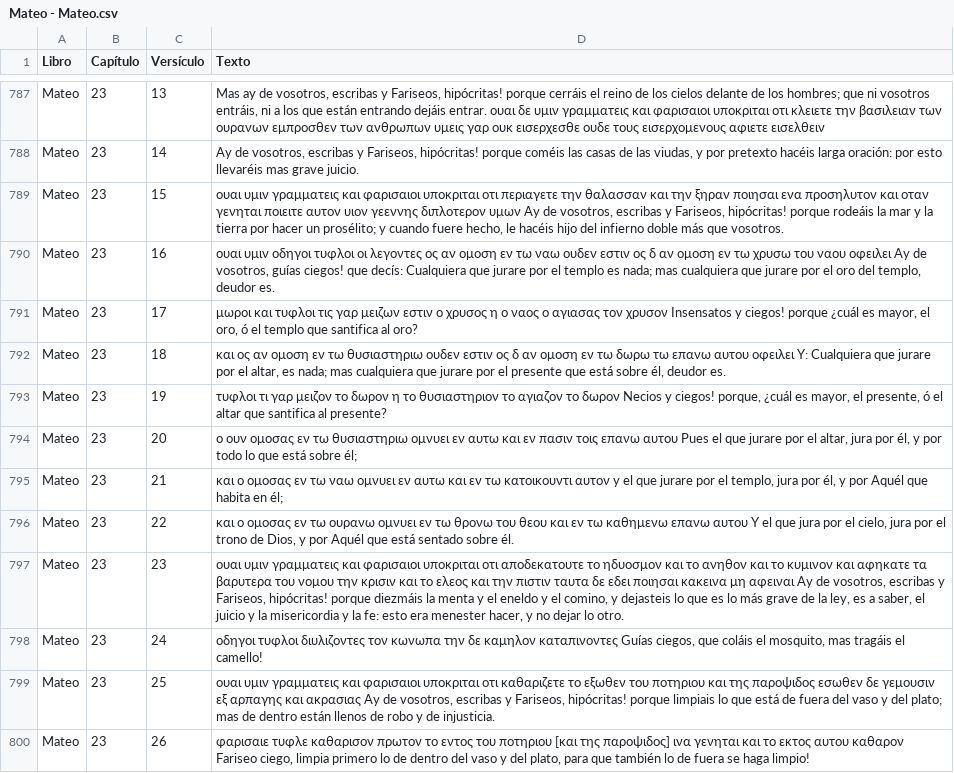
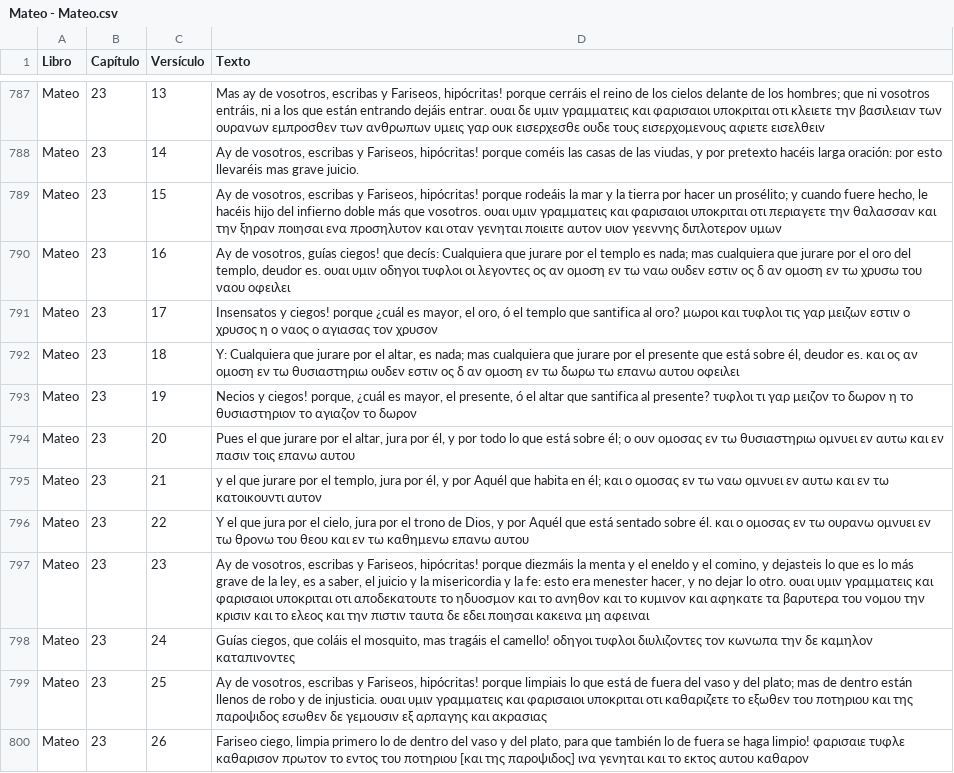
Before and after one commit to consupalabrahoy-cloud/unoaunointerlineal, a CSV file: Mateo - Mateo.csv, drawn as a sheet; only a part is shown, gaps mark what is left out; the diff covers the shown part only; the diff names each change by its address in the sheet, - before the commit and + after, or states it on an @@ line.

Commit message:
Update Mateo - Mateo.csv

```diff
--- a/Mateo - Mateo.csv
+++ b/Mateo - Mateo.csv
-D789 (Texto): ουαι υμιν γραμματεις και φαρισαιοι υποκριται οτι περιαγετε την θαλασσαν και την ξηραν ποιησαι ενα προσηλυτον και οταν γενηται ποιειτε αυτον υιον γεεννης διπλοτερον υμων Ay de vosotros, escribas y Fariseos, hipócritas! porque rodeáis la mar y la tierra por hacer un prosélito; y cuando fuere hecho, le hacéis hijo del infierno doble más que vosotros.
+D789 (Texto): Ay de vosotros, escribas y Fariseos, hipócritas! porque rodeáis la mar y la tierra por hacer un prosélito; y cuando fuere hecho, le hacéis hijo del infierno doble más que vosotros. ουαι υμιν γραμματεις και φαρισαιοι υποκριται οτι περιαγετε την θαλασσαν και την ξηραν ποιησαι ενα προσηλυτον και οταν γενηται ποιειτε αυτον υιον γεεννης διπλοτερον υμων
-D790 (Texto): ουαι υμιν οδηγοι τυφλοι οι λεγοντες ος αν ομοση εν τω ναω ουδεν εστιν ος δ αν ομοση εν τω χρυσω του ναου οφειλει Ay de vosotros, guías ciegos! que decís: Cualquiera que jurare por el templo es nada; mas cualquiera que jurare por el oro del templo, deudor es.
+D790 (Texto): Ay de vosotros, guías ciegos! que decís: Cualquiera que jurare por el templo es nada; mas cualquiera que jurare por el oro del templo, deudor es. ουαι υμιν οδηγοι τυφλοι οι λεγοντες ος αν ομοση εν τω ναω ουδεν εστιν ος δ αν ομοση εν τω χρυσω του ναου οφειλει
-D791 (Texto): μωροι και τυφλοι τις γαρ μειζων εστιν ο χρυσος η ο ναος ο αγιασας τον χρυσον Insensatos y ciegos! porque ¿cuál es mayor, el oro, ó el templo que santifica al oro?
+D791 (Texto): Insensatos y ciegos! porque ¿cuál es mayor, el oro, ó el templo que santifica al oro? μωροι και τυφλοι τις γαρ μειζων εστιν ο χρυσος η ο ναος ο αγιασας τον χρυσον
-D792 (Texto): και ος αν ομοση εν τω θυσιαστηριω ουδεν εστιν ος δ αν ομοση εν τω δωρω τω επανω αυτου οφειλει Y: Cualquiera que jurare por el altar, es nada; mas cualquiera que jurare por el presente que está sobre él, deudor es.
+D792 (Texto): Y: Cualquiera que jurare por el altar, es nada; mas cualquiera que jurare por el presente que está sobre él, deudor es. και ος αν ομοση εν τω θυσιαστηριω ουδεν εστιν ος δ αν ομοση εν τω δωρω τω επανω αυτου οφειλει
-D793 (Texto): τυφλοι τι γαρ μειζον το δωρον η το θυσιαστηριον το αγιαζον το δωρον Necios y ciegos! porque, ¿cuál es mayor, el presente, ó el altar que santifica al presente?
+D793 (Texto): Necios y ciegos! porque, ¿cuál es mayor, el presente, ó el altar que santifica al presente? τυφλοι τι γαρ μειζον το δωρον η το θυσιαστηριον το αγιαζον το δωρον
-D794 (Texto): ο ουν ομοσας εν τω θυσιαστηριω ομνυει εν αυτω και εν πασιν τοις επανω αυτου Pues el que jurare por el altar, jura por él, y por todo lo que está sobre él;
+D794 (Texto): Pues el que jurare por el altar, jura por él, y por todo lo que está sobre él; ο ουν ομοσας εν τω θυσιαστηριω ομνυει εν αυτω και εν πασιν τοις επανω αυτου
-D795 (Texto): και ο ομοσας εν τω ναω ομνυει εν αυτω και εν τω κατοικουντι αυτον y el que jurare por el templo, jura por él, y por Aquél que habita en él;
+D795 (Texto): y el que jurare por el templo, jura por él, y por Aquél que habita en él; και ο ομοσας εν τω ναω ομνυει εν αυτω και εν τω κατοικουντι αυτον
-D796 (Texto): και ο ομοσας εν τω ουρανω ομνυει εν τω θρονω του θεου και εν τω καθημενω επανω αυτου Y el que jura por el cielo, jura por el trono de Dios, y por Aquél que está sentado sobre él.
+D796 (Texto): Y el que jura por el cielo, jura por el trono de Dios, y por Aquél que está sentado sobre él. και ο ομοσας εν τω ουρανω ομνυει εν τω θρονω του θεου και εν τω καθημενω επανω αυτου
-D797 (Texto): ουαι υμιν γραμματεις και φαρισαιοι υποκριται οτι αποδεκατουτε το ηδυοσμον και το ανηθον και το κυμινον και αφηκατε τα βαρυτερα του νομου την κρισιν και το ελεος και την πιστιν ταυτα δε εδει ποιησαι κακεινα μη αφειναι Ay de vosotros, escribas y Fariseos, hipócritas! porque diezmáis la menta y el eneldo y el comino, y dejasteis lo que es lo más grave de la ley, es a saber, el juicio y la misericordia y la fe: esto era menester hacer, y no dejar lo otro.
+D797 (Texto): Ay de vosotros, escribas y Fariseos, hipócritas! porque diezmáis la menta y el eneldo y el comino, y dejasteis lo que es lo más grave de la ley, es a saber, el juicio y la misericordia y la fe: esto era menester hacer, y no dejar lo otro. ουαι υμιν γραμματεις και φαρισαιοι υποκριται οτι αποδεκατουτε το ηδυοσμον και το ανηθον και το κυμινον και αφηκατε τα βαρυτερα του νομου την κρισιν και το ελεος και την πιστιν ταυτα δε εδει ποιησαι κακεινα μη αφειναι
-D798 (Texto): οδηγοι τυφλοι διυλιζοντες τον κωνωπα την δε καμηλον καταπινοντες Guías ciegos, que coláis el mosquito, mas tragáis el camello!
+D798 (Texto): Guías ciegos, que coláis el mosquito, mas tragáis el camello! οδηγοι τυφλοι διυλιζοντες τον κωνωπα την δε καμηλον καταπινοντες
-D799 (Texto): ουαι υμιν γραμματεις και φαρισαιοι υποκριται οτι καθαριζετε το εξωθεν του ποτηριου και της παροψιδος εσωθεν δε γεμουσιν εξ αρπαγης και ακρασιας Ay de vosotros, escribas y Fariseos, hipócritas! porque limpiais lo que está de fuera del vaso y del plato; mas de dentro están llenos de robo y de injusticia.
+D799 (Texto): Ay de vosotros, escribas y Fariseos, hipócritas! porque limpiais lo que está de fuera del vaso y del plato; mas de dentro están llenos de robo y de injusticia. ουαι υμιν γραμματεις και φαρισαιοι υποκριται οτι καθαριζετε το εξωθεν του ποτηριου και της παροψιδος εσωθεν δε γεμουσιν εξ αρπαγης και ακρασιας
-D800 (Texto): φαρισαιε τυφλε καθαρισον πρωτον το εντος του ποτηριου [και της παροψιδος] ινα γενηται και το εκτος αυτου καθαρον Fariseo ciego, limpia primero lo de dentro del vaso y del plato, para que también lo de fuera se haga limpio!
+D800 (Texto): Fariseo ciego, limpia primero lo de dentro del vaso y del plato, para que también lo de fuera se haga limpio! φαρισαιε τυφλε καθαρισον πρωτον το εντος του ποτηριου [και της παροψιδος] ινα γενηται και το εκτος αυτου καθαρον
```
Also changed, not shown: 12 edited cells elsewhere in this file.
